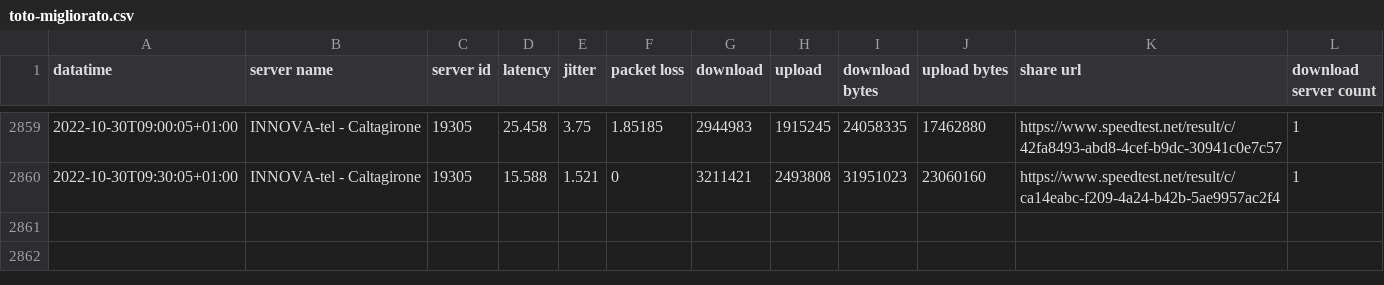
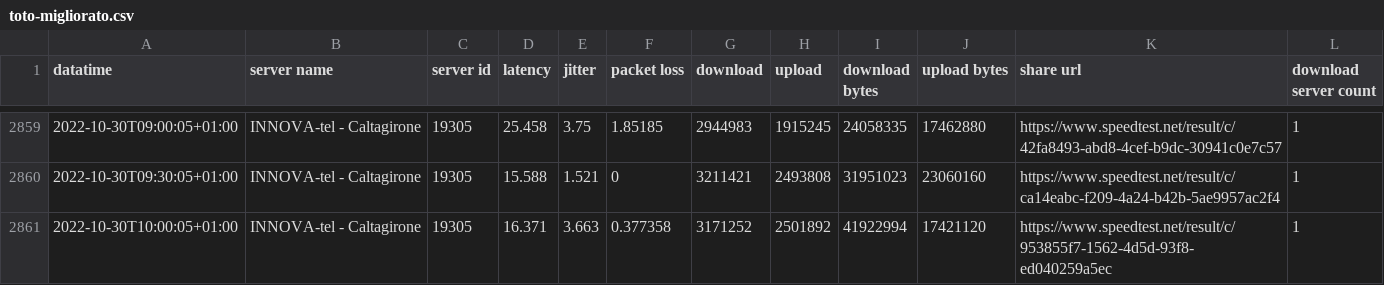
Before and after one commit to pigreco/speedtest-parabola, a CSV file: output/toto-migliorato.csv, drawn as a sheet; only a part is shown, gaps mark what is left out.

Commit message:
update

```diff
--- a/output/toto-migliorato.csv
+++ b/output/toto-migliorato.csv
@@ -2860 +2860,2 @@
 2022-10-30T09:30:05+01:00,"INNOVA-tel - Caltagirone","19305","15.588","1.521","0","3211421","2493808","31951023","23060160","https://www.speedtest.net/result/c/ca14eabc-f209-4a24-b42b-5ae9957ac2f4","1"
+2022-10-30T10:00:05+01:00,"INNOVA-tel - Caltagirone","19305","16.371","3.663","0.377358","3171252","2501892","41922994","17421120","https://www.speedtest.net/result/c/953855f7-1562-4d5d-93f8-ed040259a5ec","1"
```
